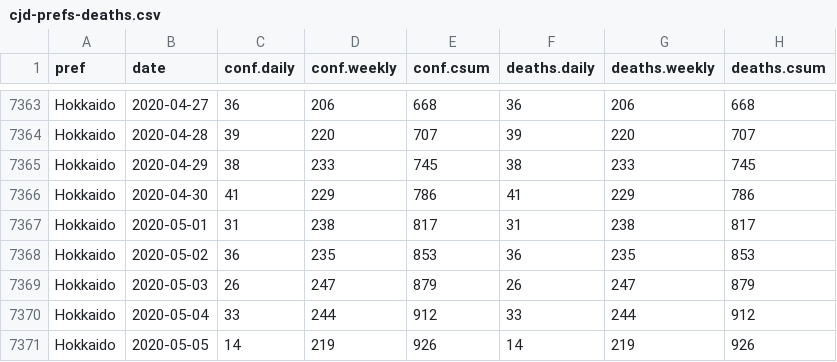
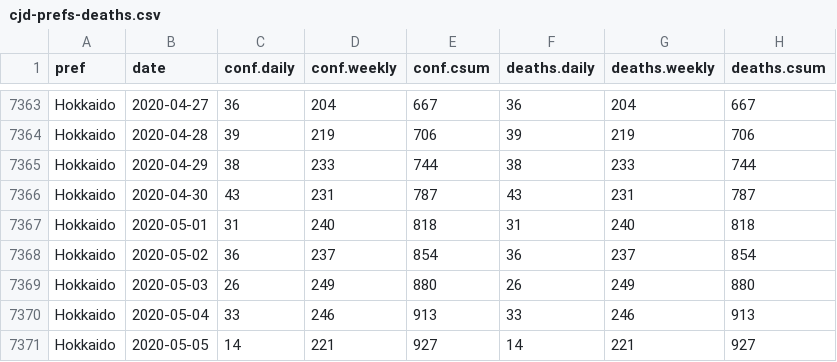
Before and after one commit to graphy-covidjp/xgraphy-covidjp.github.io, a CSV file: csv/cjd-prefs-deaths.csv, drawn as a sheet; only a part is shown, gaps mark what is left out; removed rows and columns are numbered as before the commit, all else as after; the diff covers the shown part only; the diff names each change by its address in the sheet, - before the commit and + after, or states it on an @@ line.

```diff
--- a/csv/cjd-prefs-deaths.csv
+++ b/csv/cjd-prefs-deaths.csv
-D7363 (conf.weekly): 206
+D7363 (conf.weekly): 204
-E7363 (conf.csum): 668
+E7363 (conf.csum): 667
-G7363 (deaths.weekly): 206
+G7363 (deaths.weekly): 204
-H7363 (deaths.csum): 668
+H7363 (deaths.csum): 667
-D7364 (conf.weekly): 220
+D7364 (conf.weekly): 219
-E7364 (conf.csum): 707
+E7364 (conf.csum): 706
-G7364 (deaths.weekly): 220
+G7364 (deaths.weekly): 219
-H7364 (deaths.csum): 707
+H7364 (deaths.csum): 706
-E7365 (conf.csum): 745
+E7365 (conf.csum): 744
-H7365 (deaths.csum): 745
+H7365 (deaths.csum): 744
-row 7366: Hokkaido | 2020-04-30 | 41 | 229 | 786 | 41 | 229 | 786
+row 7366: Hokkaido | 2020-04-30 | 43 | 231 | 787 | 43 | 231 | 787
-D7367 (conf.weekly): 238
+D7367 (conf.weekly): 240
-E7367 (conf.csum): 817
+E7367 (conf.csum): 818
-G7367 (deaths.weekly): 238
+G7367 (deaths.weekly): 240
-H7367 (deaths.csum): 817
+H7367 (deaths.csum): 818
-D7368 (conf.weekly): 235
+D7368 (conf.weekly): 237
-E7368 (conf.csum): 853
+E7368 (conf.csum): 854
-G7368 (deaths.weekly): 235
+G7368 (deaths.weekly): 237
-H7368 (deaths.csum): 853
+H7368 (deaths.csum): 854
-D7369 (conf.weekly): 247
+D7369 (conf.weekly): 249
-E7369 (conf.csum): 879
+E7369 (conf.csum): 880
-G7369 (deaths.weekly): 247
+G7369 (deaths.weekly): 249
-H7369 (deaths.csum): 879
+H7369 (deaths.csum): 880
-D7370 (conf.weekly): 244
+D7370 (conf.weekly): 246
-E7370 (conf.csum): 912
+E7370 (conf.csum): 913
-G7370 (deaths.weekly): 244
+G7370 (deaths.weekly): 246
-H7370 (deaths.csum): 912
+H7370 (deaths.csum): 913
-D7371 (conf.weekly): 219
+D7371 (conf.weekly): 221
-E7371 (conf.csum): 926
+E7371 (conf.csum): 927
-G7371 (deaths.weekly): 219
+G7371 (deaths.weekly): 221
-H7371 (deaths.csum): 926
+H7371 (deaths.csum): 927
```
Also changed, not shown: 2 added rows, 2 removed rows and 38 edited cells elsewhere in this file, 44 other files.
